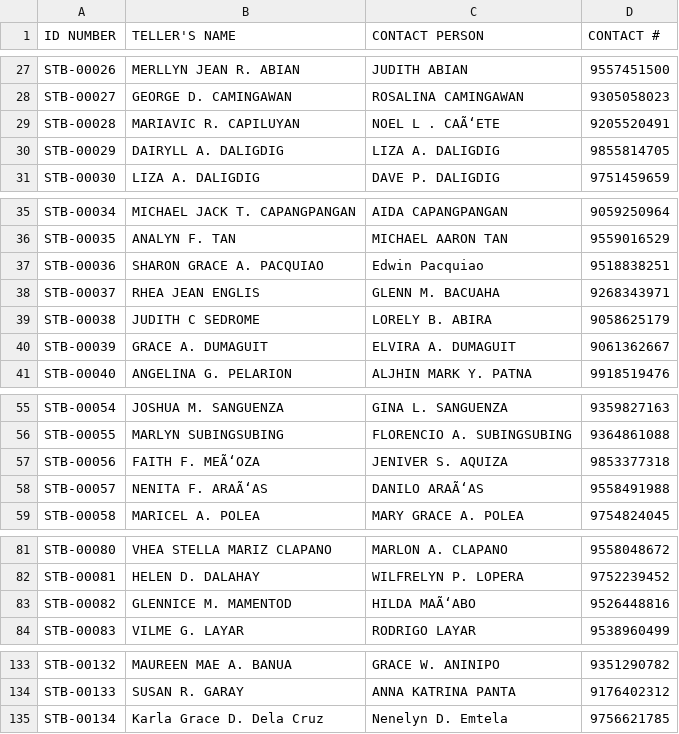
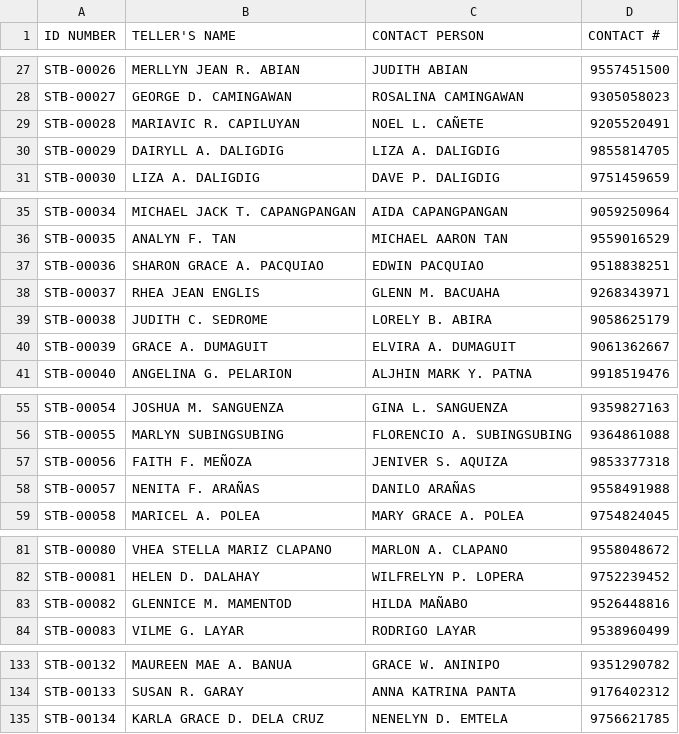
Before and after one commit to reymarksuan121298-max/id-card, a CSV file: import_data.csv, drawn as a sheet; only a part is shown, gaps mark what is left out; the diff names each change by its address in the sheet, - before the commit and + after, or states it on an @@ line.

Commit message:
fix: clean up whitespace and casing in import_data.csv and specify UTF-8 encoding in index.js

```diff
--- a/import_data.csv
+++ b/import_data.csv
-C29 (CONTACT PERSON): NOEL L . CAÃ‘ETE
+C29 (CONTACT PERSON): NOEL L. CAÑETE
-C37 (CONTACT PERSON): Edwin Pacquiao
+C37 (CONTACT PERSON): EDWIN PACQUIAO
-B39 (TELLER'S NAME): JUDITH C SEDROME
+B39 (TELLER'S NAME): JUDITH C. SEDROME
-B57 (TELLER'S NAME): FAITH F. MEÃ‘OZA
+B57 (TELLER'S NAME): FAITH F. MEÑOZA
-B58 (TELLER'S NAME): NENITA F. ARAÃ‘AS
+B58 (TELLER'S NAME): NENITA F. ARAÑAS
-C58 (CONTACT PERSON): DANILO ARAÃ‘AS
+C58 (CONTACT PERSON): DANILO ARAÑAS
-C83 (CONTACT PERSON): HILDA MAÃ‘ABO
+C83 (CONTACT PERSON): HILDA MAÑABO
-B135 (TELLER'S NAME): Karla Grace D. Dela Cruz
+B135 (TELLER'S NAME): KARLA GRACE D. DELA CRUZ
-C135 (CONTACT PERSON): Nenelyn D. Emtela
+C135 (CONTACT PERSON): NENELYN D. EMTELA
```
Also changed, not shown: 1 other file.
